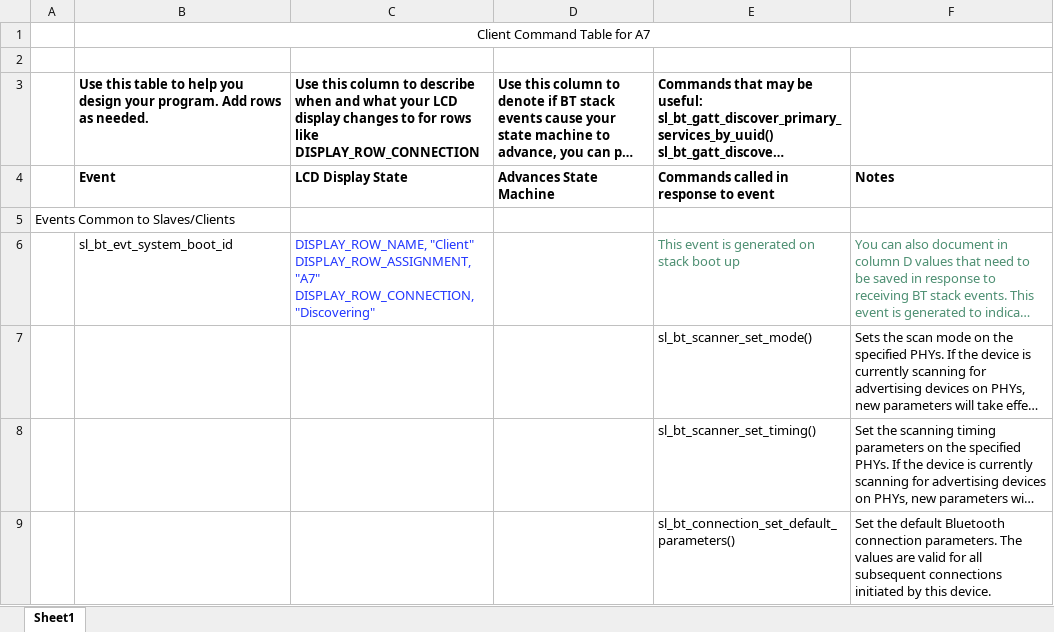
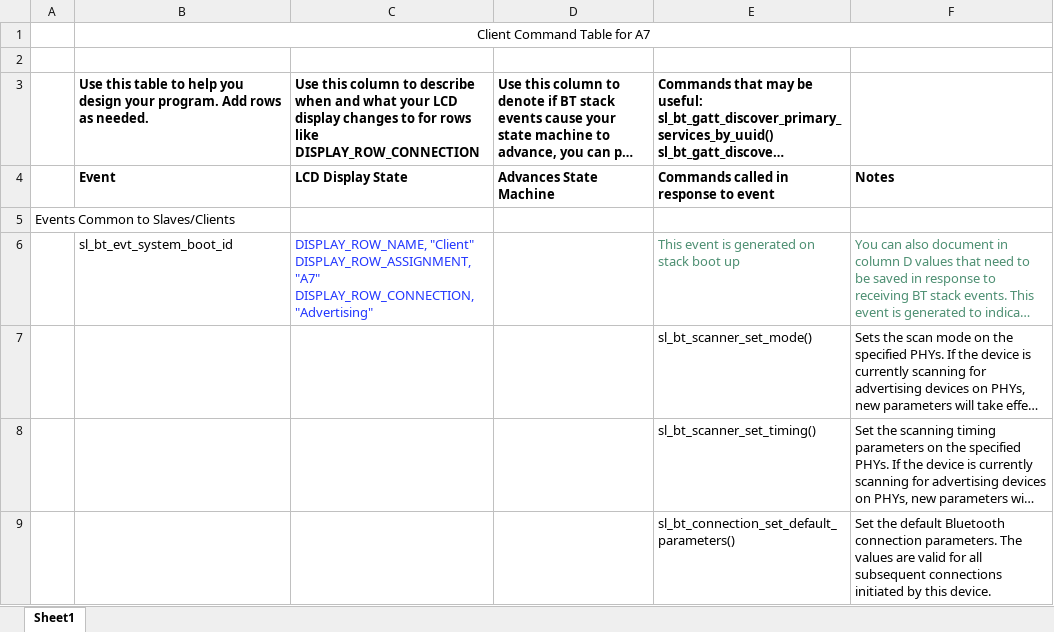
Before and after one commit to CU-ECEN-5823/ecen5823-courseproject-AkankshaTripa, an Excel workbook: questions/Assignment6-ClientCommandTableForA7.xlsx, sheet Sheet1, drawn as a sheet; only a part is shown; long unchanged cells end in …; values as stored, in another font and other column widths than the file's, no borders; charts and pictures not drawn; ↵ is a line break in a cell; the diff names each change by its address in the sheet, - before the commit and + after, or states it on an @@ line.

Commit message:
Assignment 7 push

```diff
--- a/questions/Assignment6-ClientCommandTableForA7.xlsx (sheet Sheet1)
+++ b/questions/Assignment6-ClientCommandTableForA7.xlsx (sheet Sheet1)
-C6: …"A7" ↵ DISPLAY_ROW_CONNECTION, "Discovering"
+C6: …"A7" ↵ DISPLAY_ROW_CONNECTION, "Advertising"
```
Also changed, not shown: charts or pictures.
